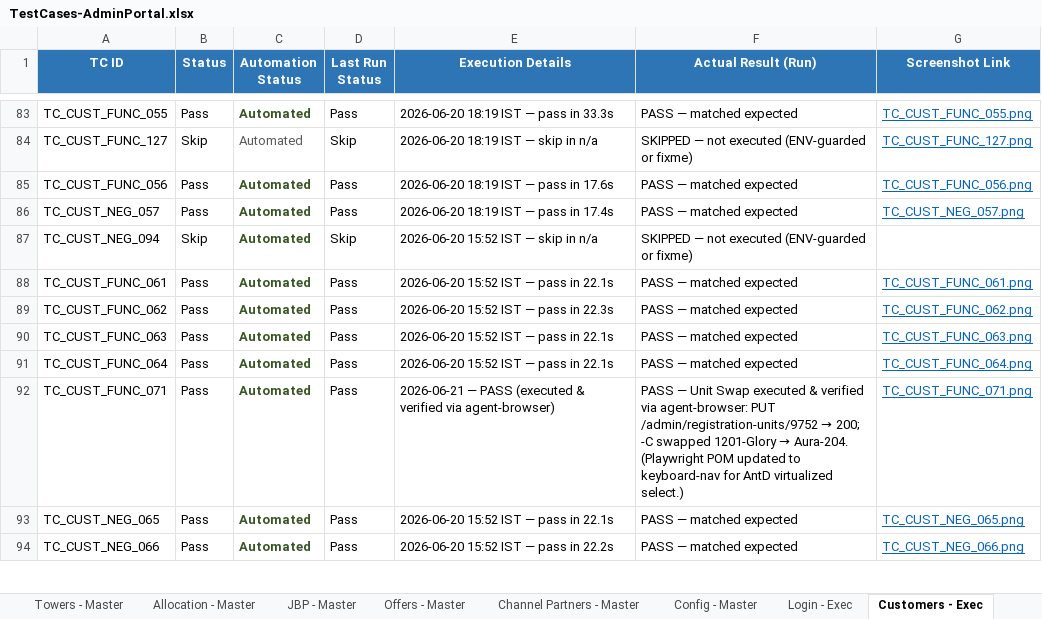
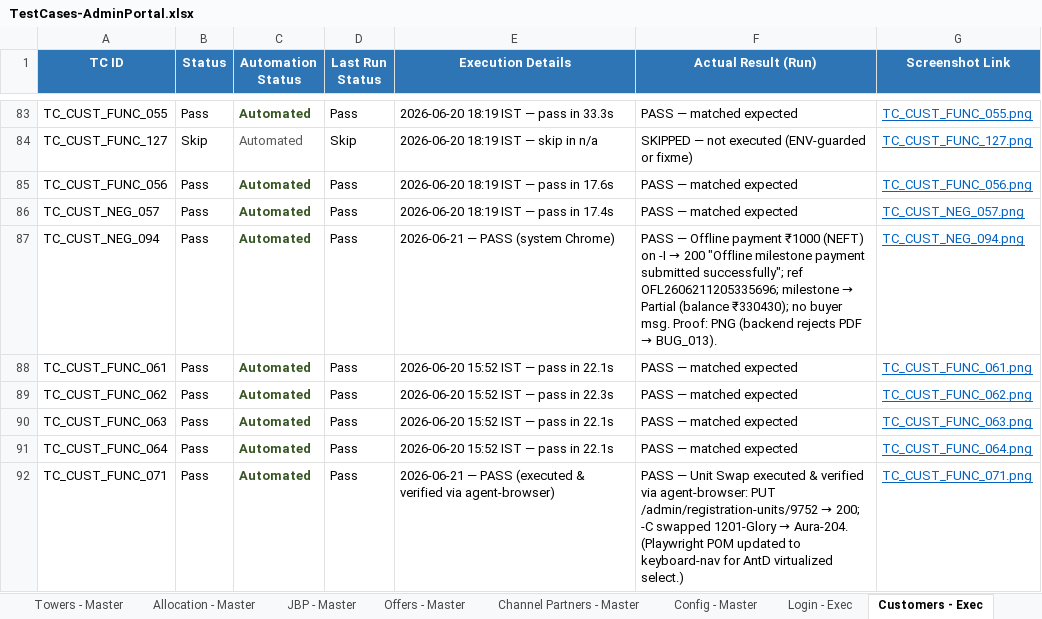
Before and after one commit to Anjalijha2/AI-Automation-hoabl, an Excel workbook: manual-qa-repository/07-execution/TestCases-AdminPortal.xlsx, sheet Customers - Exec, drawn as a sheet; only a part is shown, gaps mark what is left out; the shorter side is filled out with more unchanged rows; values as stored, in another font and other column widths than the file's, no borders; the diff names each change by its address in the sheet, - before the commit and + after, or states it on an @@ line.

```diff
--- a/manual-qa-repository/07-execution/TestCases-AdminPortal.xlsx (sheet Customers - Exec)
+++ b/manual-qa-repository/07-execution/TestCases-AdminPortal.xlsx (sheet Customers - Exec)
-B87 (Status): Skip
+B87 (Status): Pass
-D87 (Last Run Status): Skip
+D87 (Last Run Status): Pass
-E87 (Execution Details): 2026-06-20 15:52 IST — skip in n/a
+E87 (Execution Details): 2026-06-21 — PASS (system Chrome)
@@ F87 (Actual Result (Run)): SKIPPED — not executed (ENV-guarded or fixme) → PASS — Offline payment ₹1000 (NEFT) on -I → 200 "Offline milestone payment submitted successfully"; ref OFL2606211205335696; milestone → Partial (balance ₹330430); no buyer msg. Proof: PNG (backend rejects PDF → BUG_013). @@
-G87 (Screenshot Link): (empty)
+G87 (Screenshot Link): TC_CUST_NEG_094.png
```
Also changed, not shown: sheet Customers - Master, 5 other files.
